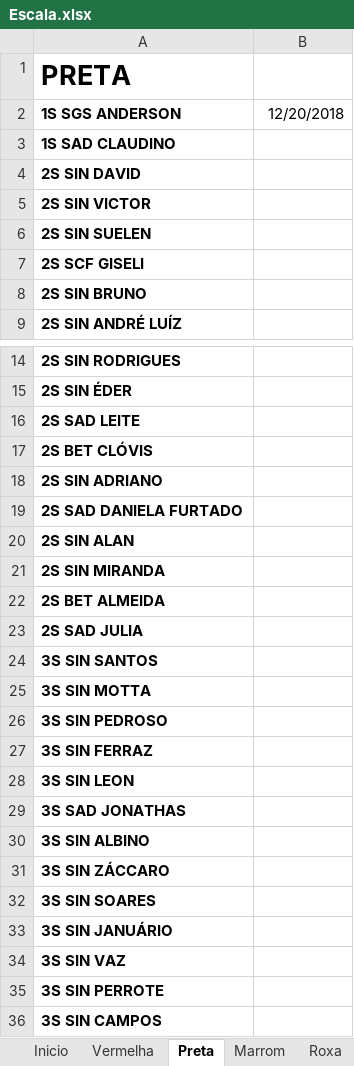
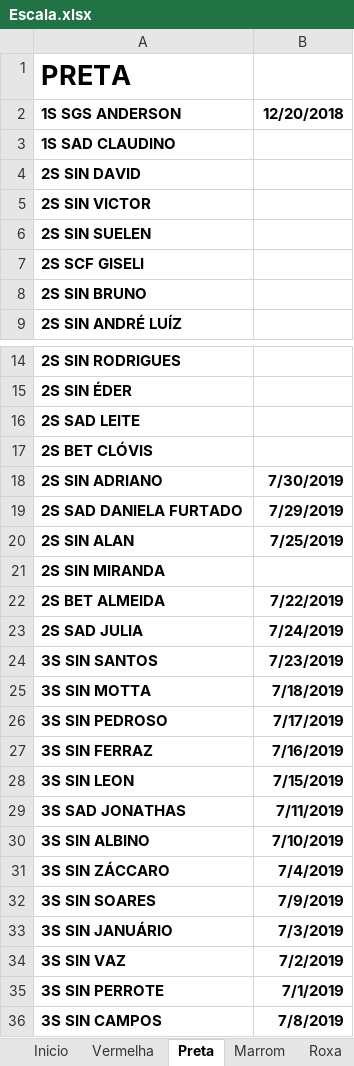
Before and after one commit to coelhocta/Escala, an Excel workbook: Escala.xlsx, sheet Preta, drawn as a sheet; only a part is shown, gaps mark what is left out; values as stored, in another font and other column widths than the file's, no borders; the diff names each change by its address in the sheet, - before the commit and + after, or states it on an @@ line.

```diff
--- a/Escala.xlsx (sheet Preta)
+++ b/Escala.xlsx (sheet Preta)
-B2 bold: off
+B2 bold: on
-B18: (empty)
+B18: 7/30/2019
-B19: (empty)
+B19: 7/29/2019
-B20: (empty)
+B20: 7/25/2019
-B22: (empty)
+B22: 7/22/2019
-B23: (empty)
+B23: 7/24/2019
-B24: (empty)
+B24: 7/23/2019
-B25: (empty)
+B25: 7/18/2019
-B26: (empty)
+B26: 7/17/2019
-B27: (empty)
+B27: 7/16/2019
-B28: (empty)
+B28: 7/15/2019
-B29: (empty)
+B29: 7/11/2019
-B30: (empty)
+B30: 7/10/2019
-B31: (empty)
+B31: 7/4/2019
-B32: (empty)
+B32: 7/9/2019
-B33: (empty)
+B33: 7/3/2019
-B34: (empty)
+B34: 7/2/2019
-B35: (empty)
+B35: 7/1/2019
-B36: (empty)
+B36: 7/8/2019
```
Also changed, not shown: sheet Vermelha, sheet Marrom, sheet Inicio, sheet Roxa, other sheet tabs, 5 other files.
